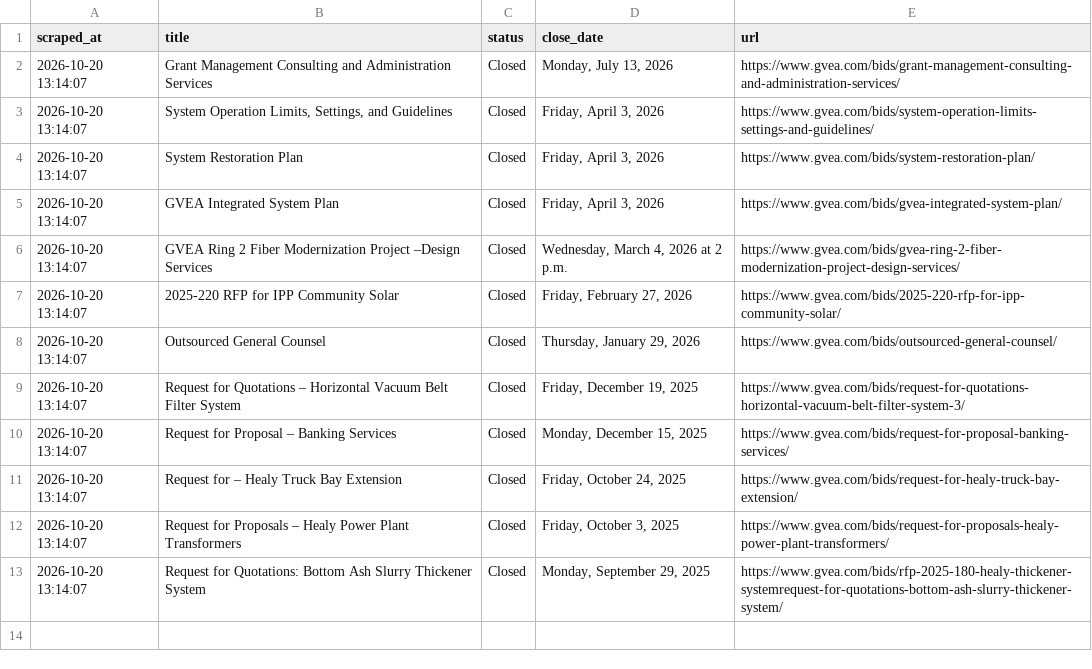
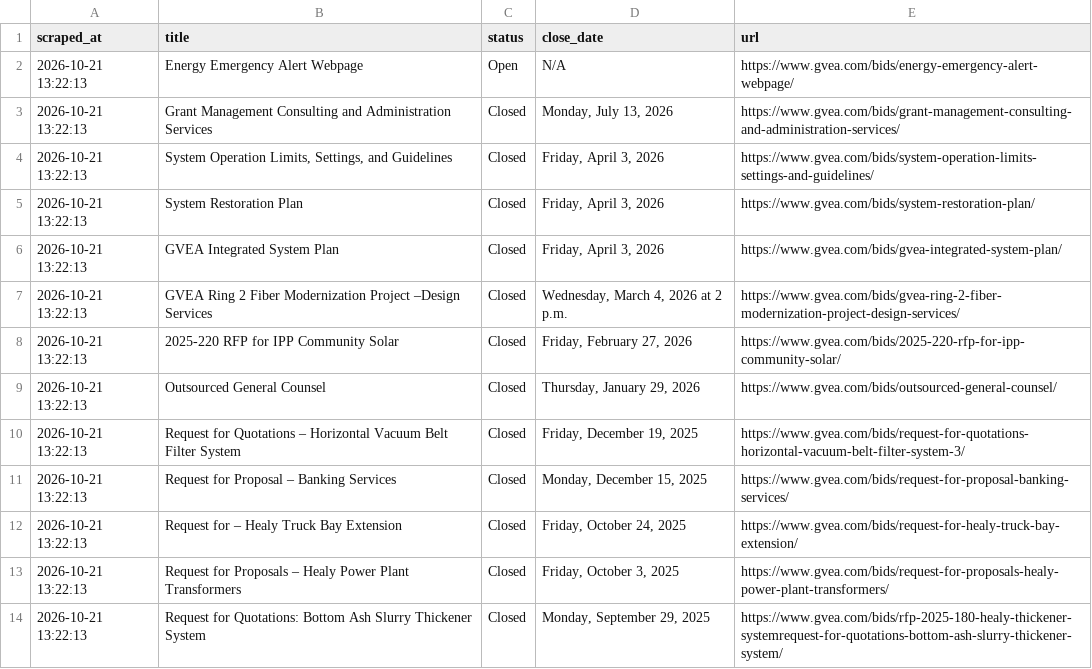
Before and after one commit to zudikasiahaan/HE-Opportunity-Radar, a CSV file: data.csv, drawn as a sheet.

```diff
--- a/data.csv
+++ b/data.csv
@@ -1,13 +1,14 @@
 scraped_at,title,status,close_date,url
-2026-10-20 13:14:07,Grant Management Consulting and Administration Services,Closed,"Monday, July 13, 2026",https://www.gvea.com/bids/grant-management-consulting-and-administration-services/
-2026-10-20 13:14:07,"System Operation Limits, Settings, and Guidelines",Closed,"Friday, April 3, 2026",https://www.gvea.com/bids/system-operation-limits-settings-and-guidelines/
-2026-10-20 13:14:07,System Restoration Plan,Closed,"Friday, April 3, 2026",https://www.gvea.com/bids/system-restoration-plan/
-2026-10-20 13:14:07,GVEA Integrated System Plan,Closed,"Friday, April 3, 2026",https://www.gvea.com/bids/gvea-integrated-system-plan/
-2026-10-20 13:14:07,GVEA Ring 2 Fiber Modernization Project –Design Services,Closed,"Wednesday, March 4, 2026 at 2 p.m.",https://www.gvea.com/bids/gvea-ring-2-fiber-modernization-project-design-services/
-2026-10-20 13:14:07,2025-220 RFP for IPP Community Solar,Closed,"Friday, February 27, 2026",https://www.gvea.com/bids/2025-220-rfp-for-ipp-community-solar/
-2026-10-20 13:14:07,Outsourced General Counsel,Closed,"Thursday, January 29, 2026",https://www.gvea.com/bids/outsourced-general-counsel/
-2026-10-20 13:14:07,Request for Quotations – Horizontal Vacuum Belt Filter System,Closed,"Friday, December 19, 2025",https://www.gvea.com/bids/request-for-quotations-horizontal-vacuum-belt-filter-system-3/
-2026-10-20 13:14:07,Request for Proposal – Banking Services,Closed,"Monday, December 15, 2025",https://www.gvea.com/bids/request-for-proposal-banking-services/
-2026-10-20 13:14:07,Request for – Healy Truck Bay Extension,Closed,"Friday, October 24, 2025",https://www.gvea.com/bids/request-for-healy-truck-bay-extension/
-2026-10-20 13:14:07,Request for Proposals – Healy Power Plant Transformers,Closed,"Friday, October 3, 2025",https://www.gvea.com/bids/request-for-proposals-healy-power-plant-transformers/
-2026-10-20 13:14:07,Request for Quotations: Bottom Ash Slurry Thickener System,Closed,"Monday, September 29, 2025",https://www.gvea.com/bids/rfp-2025-180-healy-thickener-systemrequest-for-quotations-bottom-ash-slurry-thickener-system/
+2026-10-21 13:22:13,Energy Emergency Alert Webpage,Open,N/A,https://www.gvea.com/bids/energy-emergency-alert-webpage/
+2026-10-21 13:22:13,Grant Management Consulting and Administration Services,Closed,"Monday, July 13, 2026",https://www.gvea.com/bids/grant-management-consulting-and-administration-services/
+2026-10-21 13:22:13,"System Operation Limits, Settings, and Guidelines",Closed,"Friday, April 3, 2026",https://www.gvea.com/bids/system-operation-limits-settings-and-guidelines/
+2026-10-21 13:22:13,System Restoration Plan,Closed,"Friday, April 3, 2026",https://www.gvea.com/bids/system-restoration-plan/
+2026-10-21 13:22:13,GVEA Integrated System Plan,Closed,"Friday, April 3, 2026",https://www.gvea.com/bids/gvea-integrated-system-plan/
+2026-10-21 13:22:13,GVEA Ring 2 Fiber Modernization Project –Design Services,Closed,"Wednesday, March 4, 2026 at 2 p.m.",https://www.gvea.com/bids/gvea-ring-2-fiber-modernization-project-design-services/
+2026-10-21 13:22:13,2025-220 RFP for IPP Community Solar,Closed,"Friday, February 27, 2026",https://www.gvea.com/bids/2025-220-rfp-for-ipp-community-solar/
+2026-10-21 13:22:13,Outsourced General Counsel,Closed,"Thursday, January 29, 2026",https://www.gvea.com/bids/outsourced-general-counsel/
+2026-10-21 13:22:13,Request for Quotations – Horizontal Vacuum Belt Filter System,Closed,"Friday, December 19, 2025",https://www.gvea.com/bids/request-for-quotations-horizontal-vacuum-belt-filter-system-3/
+2026-10-21 13:22:13,Request for Proposal – Banking Services,Closed,"Monday, December 15, 2025",https://www.gvea.com/bids/request-for-proposal-banking-services/
+2026-10-21 13:22:13,Request for – Healy Truck Bay Extension,Closed,"Friday, October 24, 2025",https://www.gvea.com/bids/request-for-healy-truck-bay-extension/
+2026-10-21 13:22:13,Request for Proposals – Healy Power Plant Transformers,Closed,"Friday, October 3, 2025",https://www.gvea.com/bids/request-for-proposals-healy-power-plant-transformers/
+2026-10-21 13:22:13,Request for Quotations: Bottom Ash Slurry Thickener System,Closed,"Monday, September 29, 2025",https://www.gvea.com/bids/rfp-2025-180-healy-thickener-systemrequest-for-quotations-bottom-ash-slurry-thickener-system/
```
